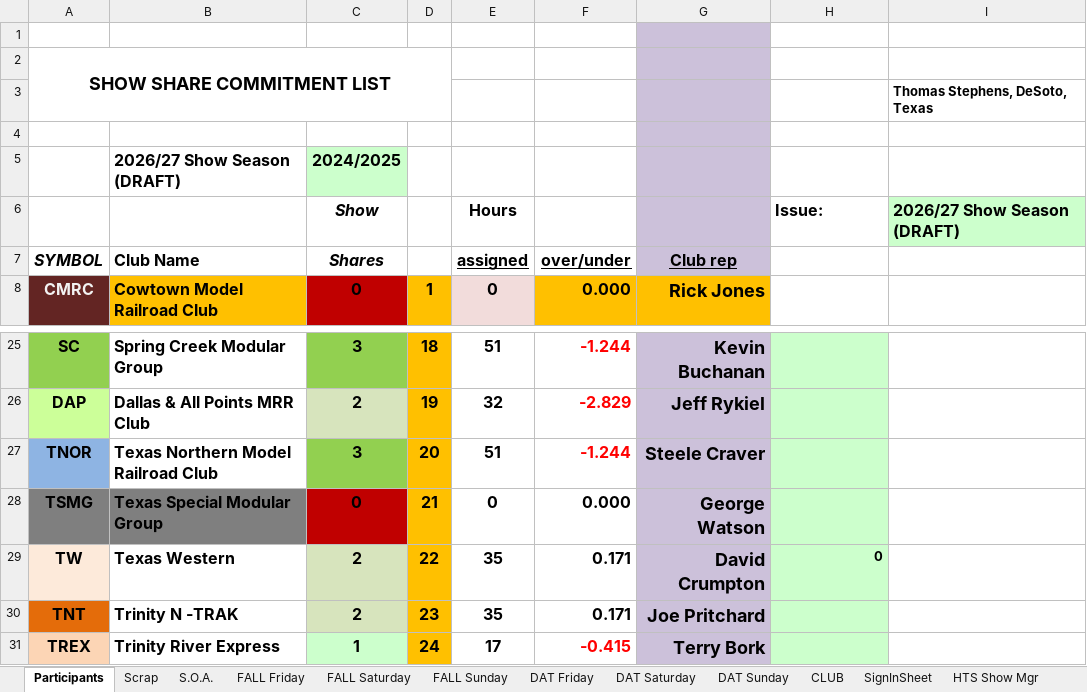
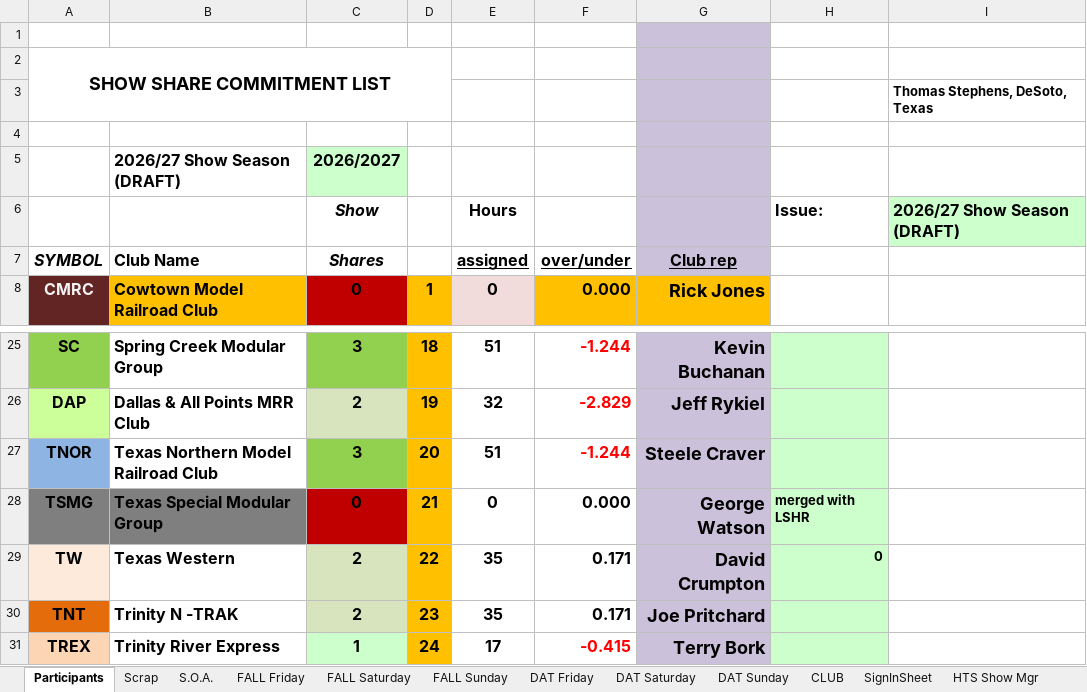
Before and after one commit to McLae/dfwtrainshows, an Excel workbook: ShowTasks.xlsm, sheet Participants, drawn as a sheet; only a part is shown, gaps mark what is left out; values as stored, in another font and other column widths than the file's, no borders; charts and pictures and table styles not drawn; the diff names each change by its address in the sheet, - before the commit and + after, or states it on an @@ line.

```diff
--- a/ShowTasks.xlsm (sheet Participants)
+++ b/ShowTasks.xlsm (sheet Participants)
-C5 (Shares): 2024/2025
+C5 (Shares): 2026/2027
-H28: (empty)
+H28: merged with LSHR
```
Also changed, not shown: sheet CLUB, sheet S.O.A., sheet DAT Sunday, sheet Scrap, sheet DAT Show Mgr, sheet HTS Show Mgr, 2 more sheets, charts or pictures, 8 other files.
